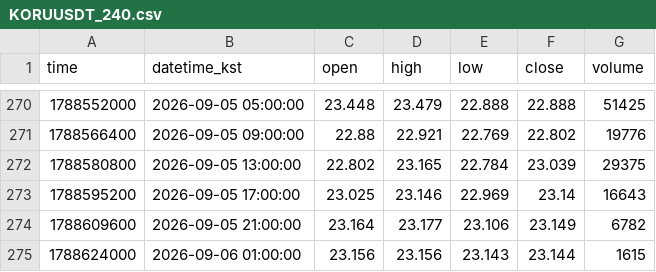
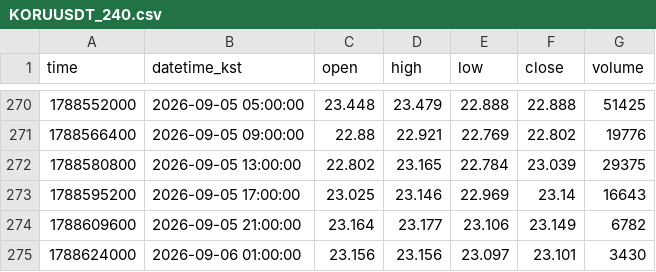
Before and after one commit to akfkajrmf1-debug/koru-data, a CSV file: data/KORUUSDT_240.csv, drawn as a sheet; only a part is shown, gaps mark what is left out.

```diff
--- a/data/KORUUSDT_240.csv
+++ b/data/KORUUSDT_240.csv
@@ -274,2 +274,2 @@ time,datetime_kst,open,high,low,close,volume
 1788609600,2026-09-05 21:00:00,23.164,23.177,23.106,23.149,6782
-1788624000,2026-09-06 01:00:00,23.156,23.156,23.143,23.144,1615
+1788624000,2026-09-06 01:00:00,23.156,23.156,23.097,23.101,3430
```
Also changed, not shown: data/KORUUSDT_15.csv, data/KORUUSDT_5.csv, 8 other files.
